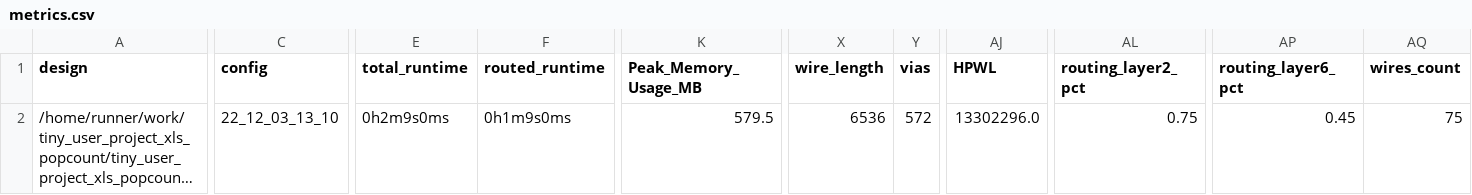
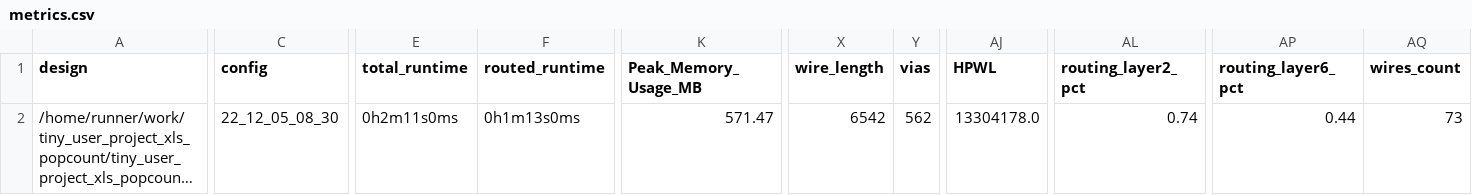
Before and after one commit to proppy/tiny_user_project_xls_popcount, a CSV file: signoff/tiny_user_project/metrics.csv, drawn as a sheet; only a part is shown, gaps mark what is left out; long unchanged cells end in …; the diff covers the shown part only; the diff names each change by its address in the sheet, - before the commit and + after, or states it on an @@ line.

Commit message:
harden project [skip ci]

```diff
--- a/signoff/tiny_user_project/metrics.csv
+++ b/signoff/tiny_user_project/metrics.csv
-C2 (config): 22_12_03_13_10
+C2 (config): 22_12_05_08_30
-E2 (total_runtime): 0h2m9s0ms
+E2 (total_runtime): 0h2m11s0ms
-F2 (routed_runtime): 0h1m9s0ms
+F2 (routed_runtime): 0h1m13s0ms
-K2 (Peak_Memory_Usage_MB): 579.5
+K2 (Peak_Memory_Usage_MB): 571.47
-X2 (wire_length): 6536
+X2 (wire_length): 6542
-Y2 (vias): 572
+Y2 (vias): 562
-AJ2 (HPWL): 13302296.0
+AJ2 (HPWL): 13304178.0
-AL2 (routing_layer2_pct): 0.75
+AL2 (routing_layer2_pct): 0.74
-AP2 (routing_layer6_pct): 0.45
+AP2 (routing_layer6_pct): 0.44
-AQ2 (wires_count): 75
+AQ2 (wires_count): 73
```
Also changed, not shown: 7 edited cells elsewhere in this file, signoff/user_project_wrapper/metrics.csv, 24 other files.
